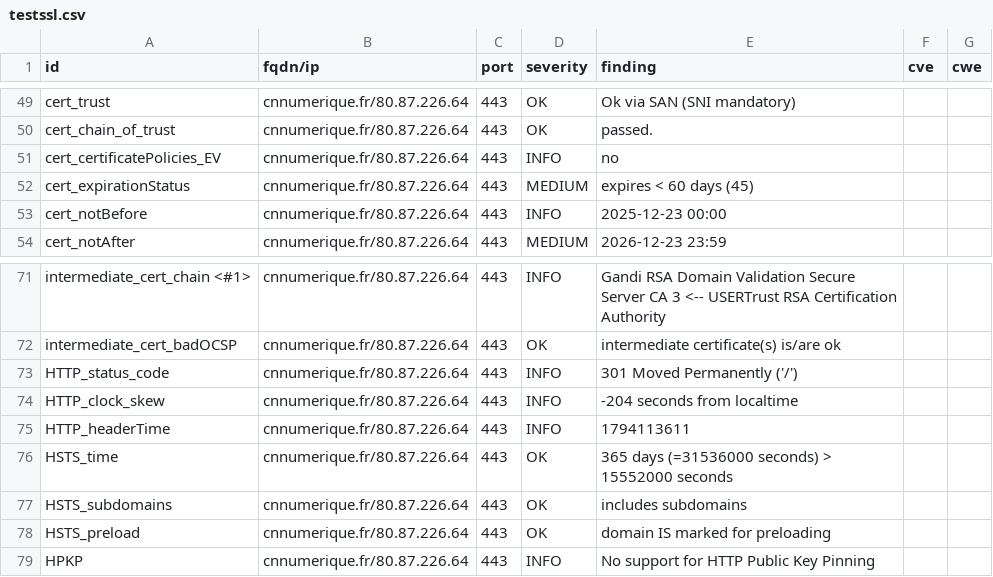
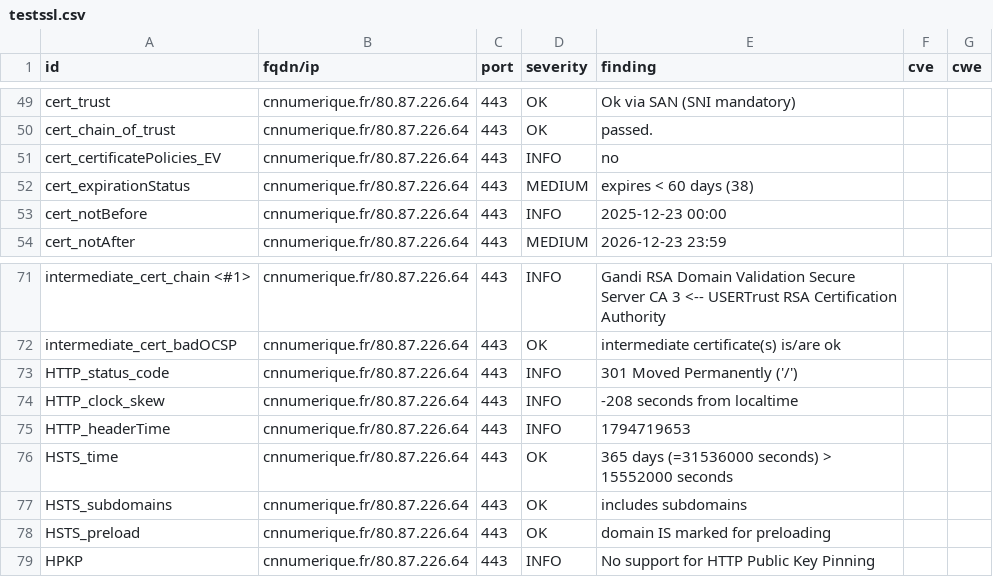
Before and after one commit to SIRCOM-BATN/dashlord, a CSV file: results/aHR0cHM6Ly9jbm51bWVyaXF1ZS5mcg==/testssl.csv, drawn as a sheet; only a part is shown, gaps mark what is left out.

```diff
--- a/results/aHR0cHM6Ly9jbm51bWVyaXF1ZS5mcg==/testssl.csv
+++ b/results/aHR0cHM6Ly9jbm51bWVyaXF1ZS5mcg==/testssl.csv
@@ -51,3 +51,3 @@
 "cert_certificatePolicies_EV","cnnumerique.fr/80.87.226.64","443","INFO","no","",""
-"cert_expirationStatus","cnnumerique.fr/80.87.226.64","443","MEDIUM","expires < 60 days (45)","",""
+"cert_expirationStatus","cnnumerique.fr/80.87.226.64","443","MEDIUM","expires < 60 days (38)","",""
 "cert_notBefore","cnnumerique.fr/80.87.226.64","443","INFO","2025-12-23 00:00","",""
@@ -73,4 +73,4 @@
 "HTTP_status_code","cnnumerique.fr/80.87.226.64","443","INFO","301 Moved Permanently ('/')","",""
-"HTTP_clock_skew","cnnumerique.fr/80.87.226.64","443","INFO","-204 seconds from localtime","",""
-"HTTP_headerTime","cnnumerique.fr/80.87.226.64","443","INFO","1794113611","",""
+"HTTP_clock_skew","cnnumerique.fr/80.87.226.64","443","INFO","-208 seconds from localtime","",""
+"HTTP_headerTime","cnnumerique.fr/80.87.226.64","443","INFO","1794719653","",""
 "HSTS_time","cnnumerique.fr/80.87.226.64","443","OK","365 days (=31536000 seconds) > 15552000 seconds","",""
```
Also changed, not shown: 13 other files.
